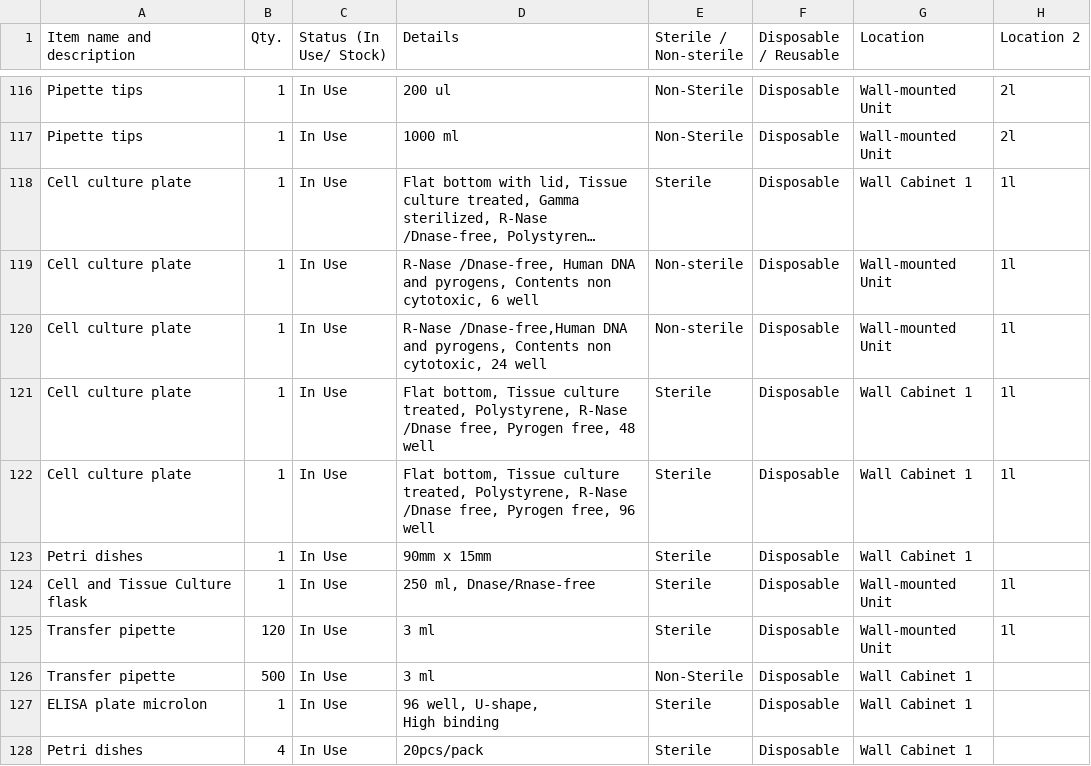
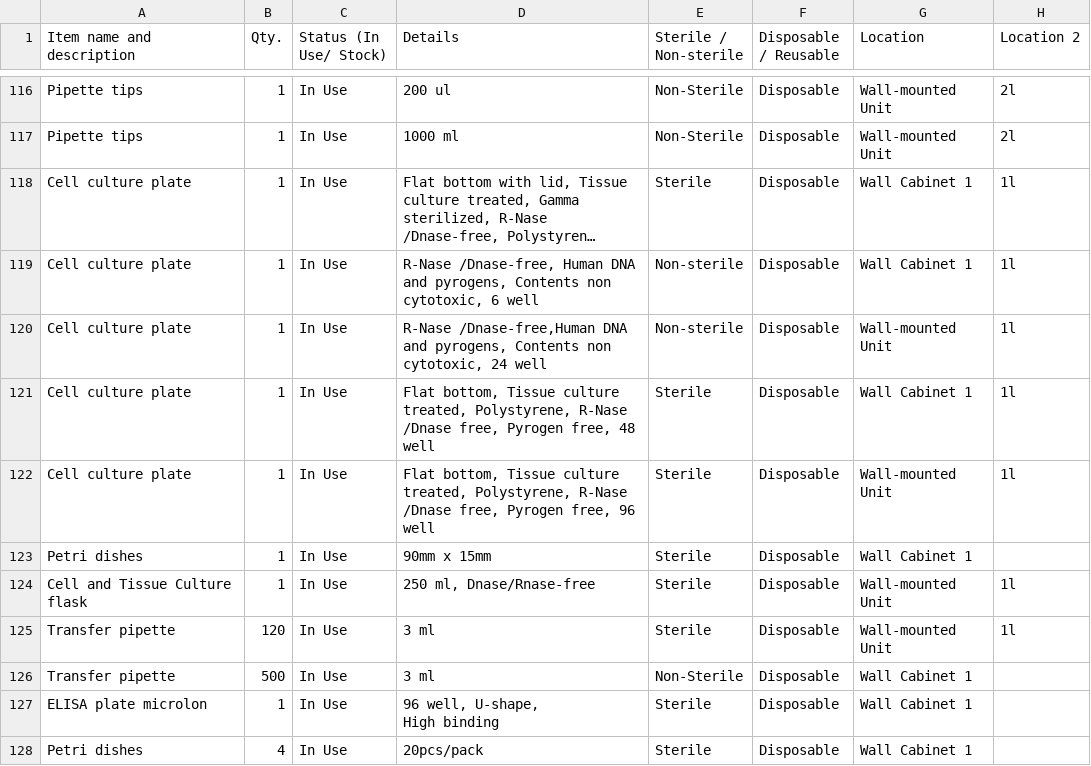
Before and after one commit to mane-poghosyan/lab-inventory, a CSV file: data.csv, drawn as a sheet; only a part is shown, gaps mark what is left out; long unchanged cells end in …; the diff names each change by its address in the sheet, - before the commit and + after, or states it on an @@ line.

Commit message:
Update inventory via Admin panel

```diff
--- a/data.csv
+++ b/data.csv
-G119 (Location): Wall-mounted Unit
+G119 (Location): Wall Cabinet 1
-G122 (Location): Wall Cabinet 1
+G122 (Location): Wall-mounted Unit
```
